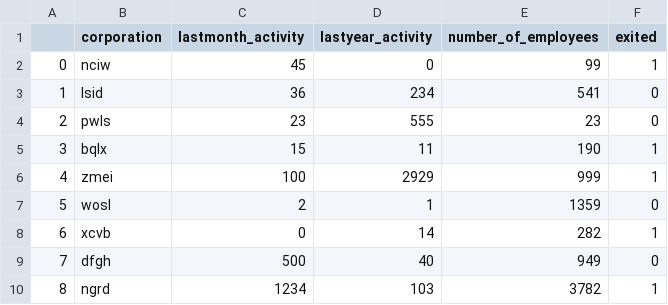
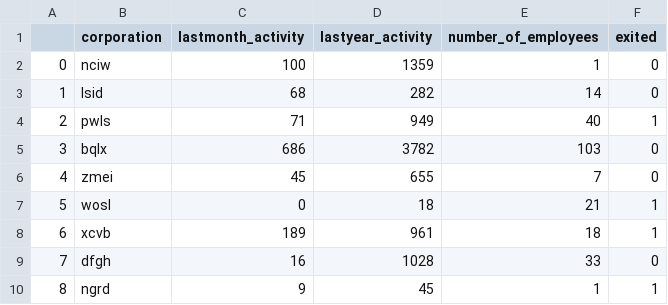
Before and after one commit to fabioba/dynamic-risk-assessment-system, a CSV file: risk_assessment_tool/src/ingestion/data/ingesteddata/finaldata.csv, drawn as a sheet; only a part is shown; the diff covers the shown part only.

```diff
--- a/risk_assessment_tool/src/ingestion/data/ingesteddata/finaldata.csv
+++ b/risk_assessment_tool/src/ingestion/data/ingesteddata/finaldata.csv
@@ -1,10 +1,10 @@
 ,corporation,lastmonth_activity,lastyear_activity,number_of_employees,exited
-0,nciw,45,0,99,1
-1,lsid,36,234,541,0
-2,pwls,23,555,23,0
-3,bqlx,15,11,190,1
-4,zmei,100,2929,999,1
-5,wosl,2,1,1359,0
-6,xcvb,0,14,282,1
-7,dfgh,500,40,949,0
-8,ngrd,1234,103,3782,1
+0,nciw,100,1359,1,0
+1,lsid,68,282,14,0
+2,pwls,71,949,40,1
+3,bqlx,686,3782,103,0
+4,zmei,45,655,7,0
+5,wosl,0,18,21,1
+6,xcvb,189,961,18,1
+7,dfgh,16,1028,33,0
+8,ngrd,9,45,1,1
```
Also changed, not shown: 6 added rows, 6 removed rows and 39 edited cells elsewhere in this file, 8 other files.
